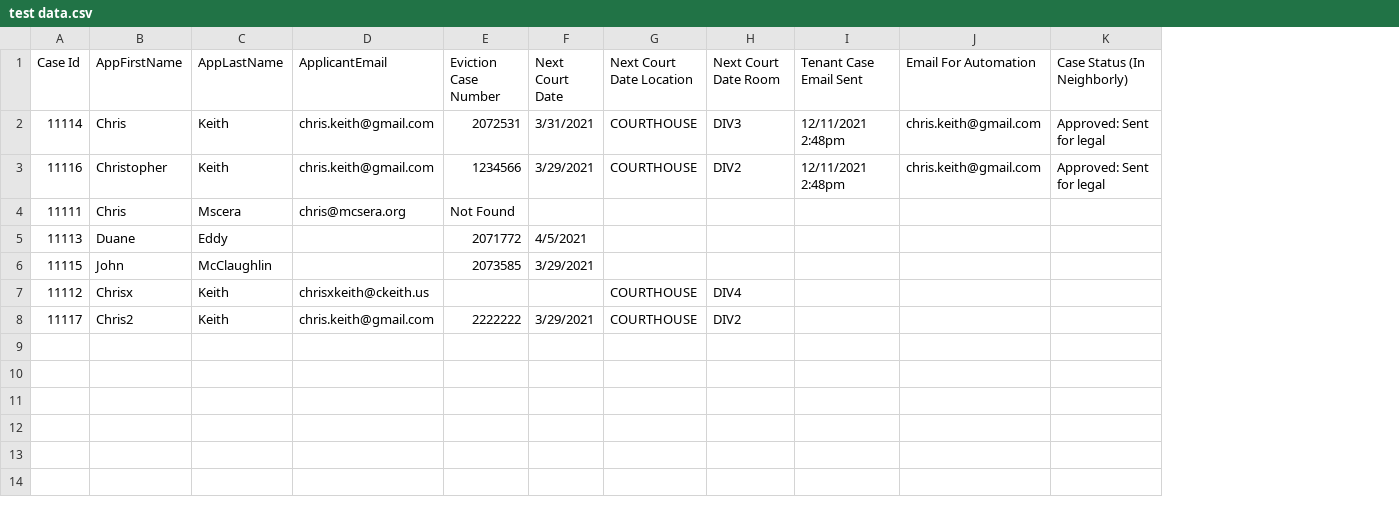
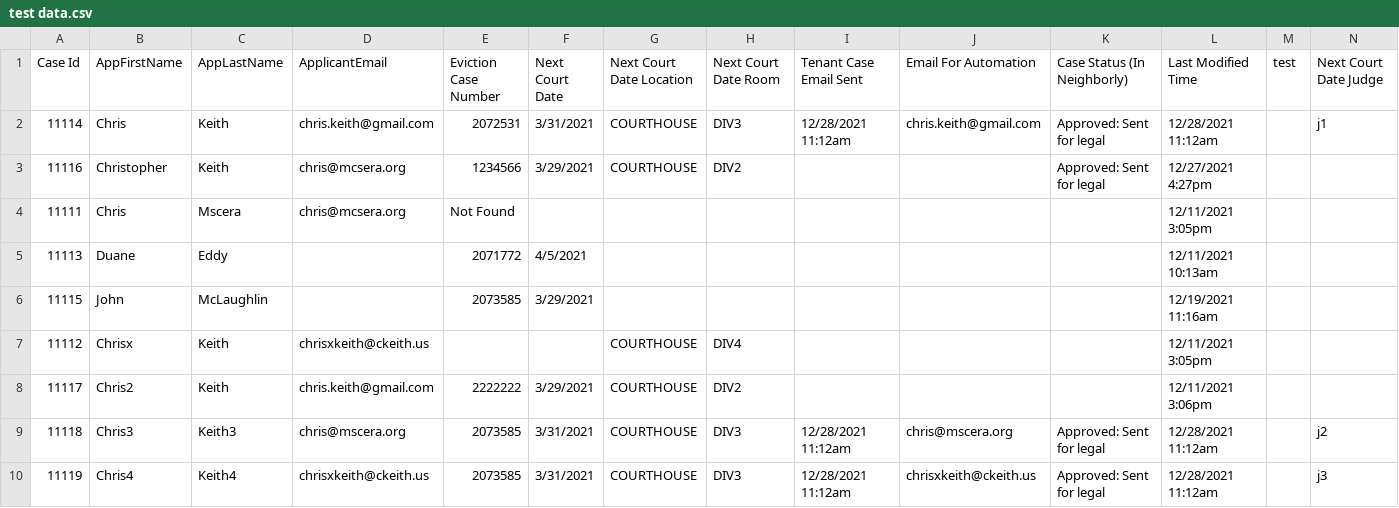
Before and after one commit to usdigitalresponse/npi-notify-clients-of-court-dates, a CSV file: test data.csv, drawn as a sheet; the diff names each change by its address in the sheet, - before the commit and + after, or states it on an @@ line.

Commit message:
Save more test data.

```diff
--- a/test data.csv
+++ b/test data.csv
+column L (Last Modified Time), rows 2-8: 12/28/2021 11:12am | 12/27/2021 4:27pm | 12/11/2021 3:05pm | 12/11/2021 10:13am | 12/19/2021 11:16am | 12/11/2021 3:05pm | 12/11/2021 3:06pm
+column M (test), empty
+column N (Next Court Date Judge), row 2: j1
-I2 (Tenant Case Email Sent): 12/11/2021 2:48pm
+I2 (Tenant Case Email Sent): 12/28/2021 11:12am
-D3 (ApplicantEmail): chris.keith@gmail.com
+D3 (ApplicantEmail): chris@mcsera.org
-I3 (Tenant Case Email Sent): 12/11/2021 2:48pm
+I3 (Tenant Case Email Sent): (empty)
-J3 (Email For Automation): chris.keith@gmail.com
+J3 (Email For Automation): (empty)
-C6 (AppLastName): McClaughlin
+C6 (AppLastName): McLaughlin
+row 9: 11118 | Chris3 | Keith3 | chris@mscera.org | 2073585 | 3/31/2021 | COURTHOUSE | DIV3 | 12/28/2021 11:12am | chris@mscera.org | Approved: Sent for legal | 12/28/2021 11:12am |  | j2
+row 10: 11119 | Chris4 | Keith4 | chrisxkeith@ckeith.us | 2073585 | 3/31/2021 | COURTHOUSE | DIV3 | 12/28/2021 11:12am | chrisxkeith@ckeith.us | Approved: Sent for legal | 12/28/2021 11:12am |  | j3
```
